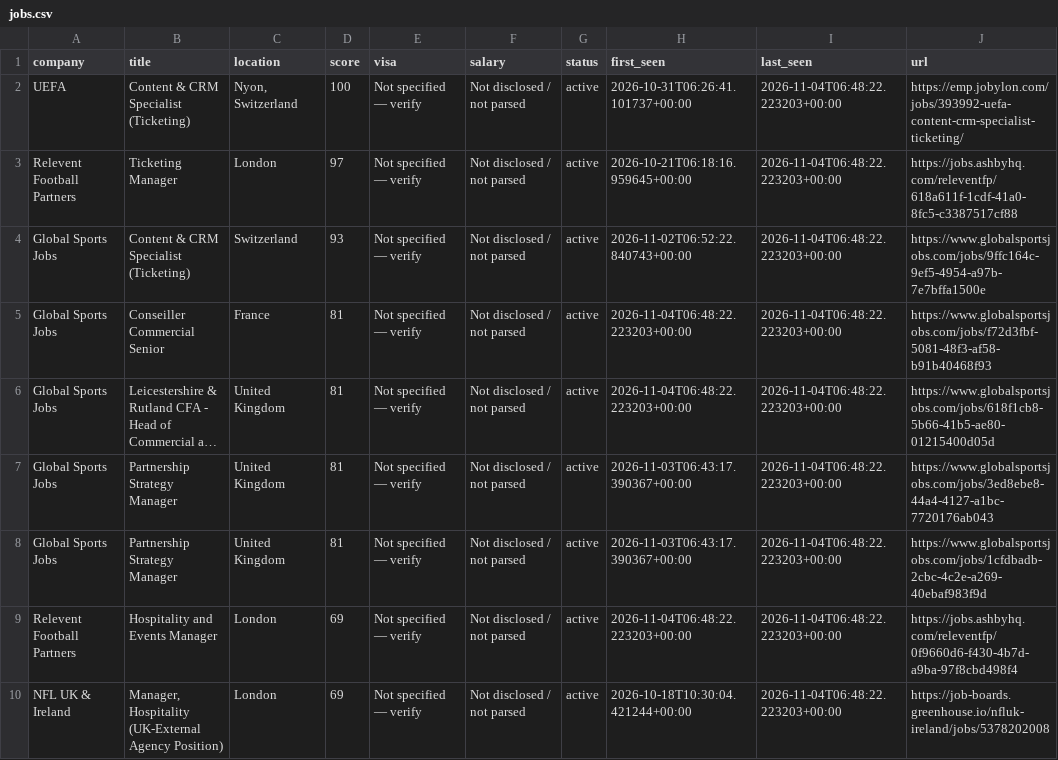
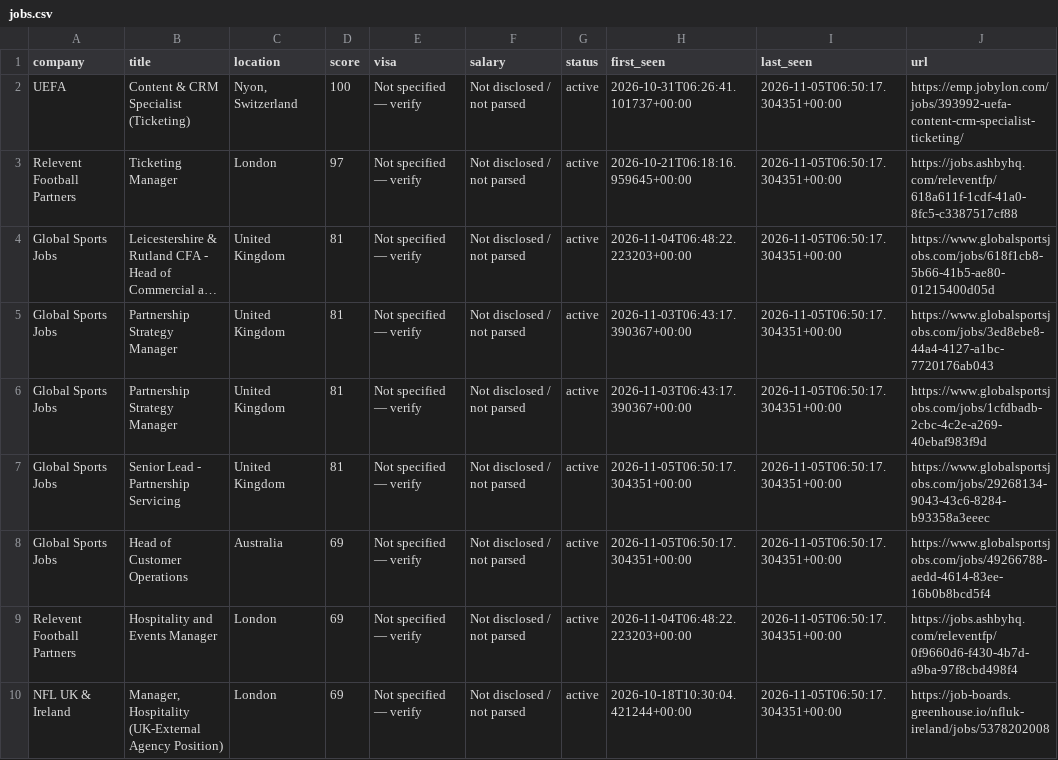
Before and after one commit to kabar2772-rgb/ticketing-career-radar, a CSV file: data/jobs.csv, drawn as a sheet; only a part is shown; long unchanged cells end in …; removed rows and columns are numbered as before the commit, all else as after; the diff covers the shown part only; the diff names each change by its address in the sheet, - before the commit and + after, or states it on an @@ line.

```diff
--- a/data/jobs.csv
+++ b/data/jobs.csv
-I2:I3 (last_seen): 2026-11-04T06:48:22.223203+00:00
+I2:I3 (last_seen): 2026-11-05T06:50:17.304351+00:00
-row 4: Global Sports Jobs | Content & CRM Specialist (Ticketing) | Switzerland | 93 | Not specified — verify | Not disclosed / not parsed | active | 2026-11-02T06:52:22.840743+00:00 | 2026-11-04T06:48:22.223203+00:00 | https://www.globalsportsjobs.com/jobs/9ffc164c-9ef5-4954-a97b-7e7bffa1500e
-row 5: Global Sports Jobs | Conseiller Commercial Senior | France | 81 | Not specified — verify | Not disclosed / not parsed | active | 2026-11-04T06:48:22.223203+00:00 | 2026-11-04T06:48:22.223203+00:00 | https://www.globalsportsjobs.com/jobs/f72d3fbf-5081-48f3-af58-b91b40468f93
-I4:I6 (last_seen): 2026-11-04T06:48:22.223203+00:00
+I4:I6 (last_seen): 2026-11-05T06:50:17.304351+00:00
+row 7: Global Sports Jobs | Senior Lead - Partnership Servicing | United Kingdom | 81 | Not specified — verify | Not disclosed / not parsed | active | 2026-11-05T06:50:17.304351+00:00 | 2026-11-05T06:50:17.304351+00:00 | https://www.globalsportsjobs.com/jobs/29268134-9043-43c6-8284-b93358a3eeec
+row 8: Global Sports Jobs | Head of Customer Operations | Australia | 69 | Not specified — verify | Not disclosed / not parsed | active | 2026-11-05T06:50:17.304351+00:00 | 2026-11-05T06:50:17.304351+00:00 | https://www.globalsportsjobs.com/jobs/49266788-aedd-4614-83ee-16b0b8bcd5f4
-I9:I10 (last_seen): 2026-11-04T06:48:22.223203+00:00
+I9:I10 (last_seen): 2026-11-05T06:50:17.304351+00:00
```
Also changed, not shown: 2 added rows and 1 edited cell elsewhere in this file, 1 other file.
